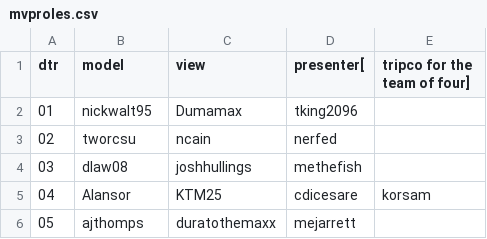
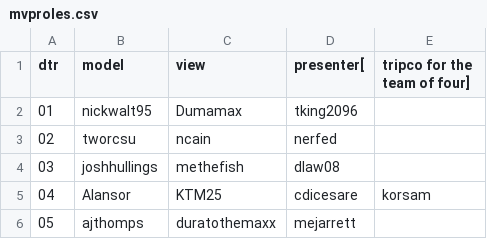
Before and after one commit to csu2017sp314/class, a CSV file: mvproles.csv, drawn as a sheet; only a part is shown.

Commit message:
Update mvproles.csv

```diff
--- a/mvproles.csv
+++ b/mvproles.csv
@@ -3,3 +3,3 @@ dtr,model,view,presenter[,tripco for the team of four]
 02,tworcsu,ncain,nerfed
-03,dlaw08,joshhullings,methefish
+03,joshhullings,methefish,dlaw08
 04,Alansor,KTM25,cdicesare,korsam
```
